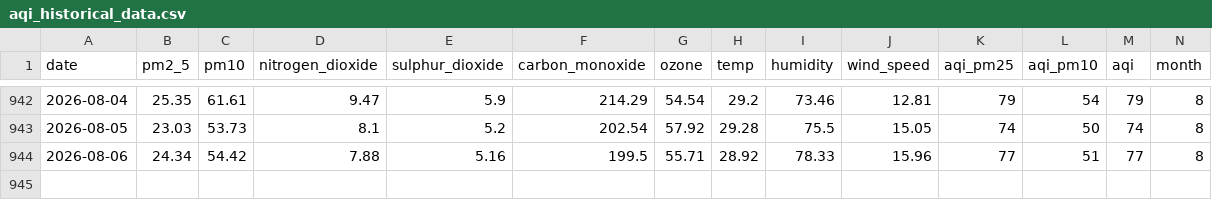
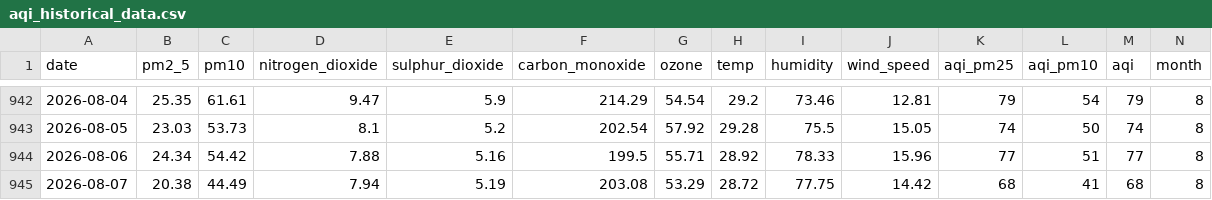
Before and after one commit to jaweriafaheem/AQIPrediction, a CSV file: aqi_historical_data.csv, drawn as a sheet; only a part is shown, gaps mark what is left out; rows hold the shown columns only; the diff names each change by its address in the sheet, - before the commit and + after, or states it on an @@ line.

```diff
--- a/aqi_historical_data.csv
+++ b/aqi_historical_data.csv
+row 945: 2026-08-07 | 20.38 | 44.49 | 7.94 | 5.19 | 203.08 | 53.29 | 28.72 | 77.75 | 14.42 | 68 | 41 | 68 | 8
```
